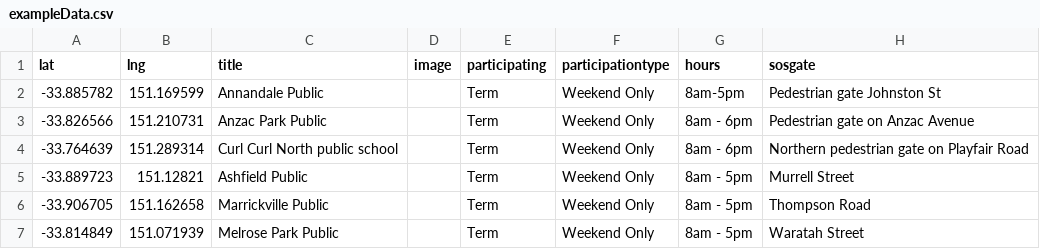
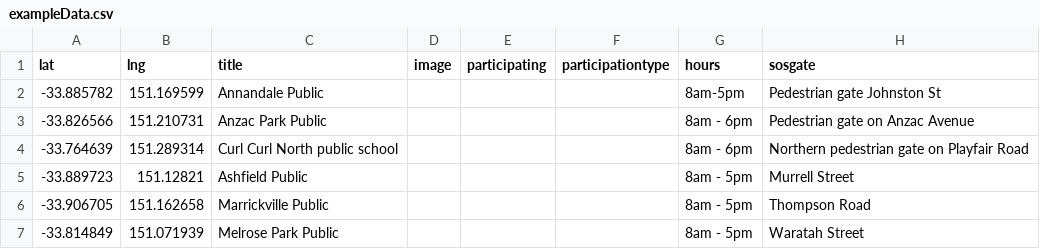
Before and after one commit to divandulken-ops/test-share-our-schools, a CSV file: exampleData.csv, drawn as a sheet.

Commit message:
Updated CSV via Power Automate

```diff
--- a/exampleData.csv
+++ b/exampleData.csv
@@ -1,7 +1,7 @@
 lat,lng,title,image,participating,participationtype,hours,sosgate
--33.885782,151.169599,Annandale Public,,Term,Weekend Only,8am-5pm,Pedestrian gate Johnston St
--33.826566,151.210731,Anzac Park Public,,Term,Weekend Only,8am - 6pm,Pedestrian gate on Anzac Avenue
--33.764639,151.289314,Curl Curl North public school,,Term,Weekend Only,8am - 6pm,Northern pedestrian gate on Playfair Road
--33.889723,151.12821,Ashfield Public,,Term,Weekend Only,8am - 5pm,Murrell Street
--33.906705,151.162658,Marrickville Public,,Term,Weekend Only,8am - 5pm,Thompson Road
--33.814849,151.071939,Melrose Park Public,,Term,Weekend Only,8am - 5pm,Waratah Street
+-33.885782,151.169599,Annandale Public,,,,8am-5pm,Pedestrian gate Johnston St
+-33.826566,151.210731,Anzac Park Public,,,,8am - 6pm,Pedestrian gate on Anzac Avenue
+-33.764639,151.289314,Curl Curl North public school,,,,8am - 6pm,Northern pedestrian gate on Playfair Road
+-33.889723,151.12821,Ashfield Public,,,,8am - 5pm,Murrell Street
+-33.906705,151.162658,Marrickville Public,,,,8am - 5pm,Thompson Road
+-33.814849,151.071939,Melrose Park Public,,,,8am - 5pm,Waratah Street
```
